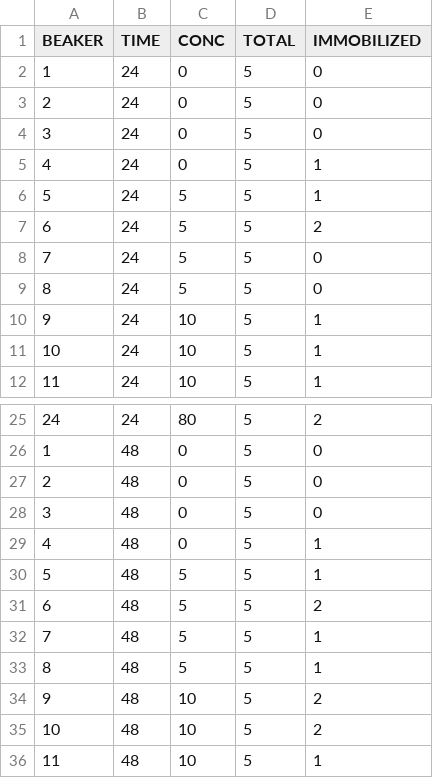
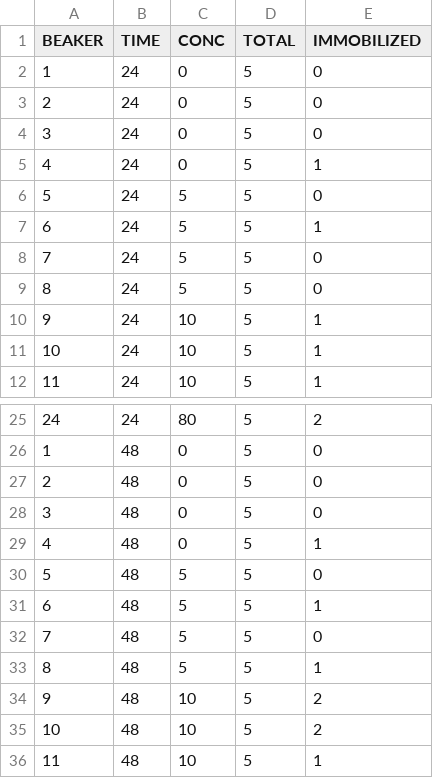
Before and after one commit to KyoHiki/drc_ecotox, a CSV file: www/ChironomusTG235Data_sample.csv, drawn as a sheet; only a part is shown, gaps mark what is left out.

Commit message:
Update ChironomusTG235Data_sample.csv

```diff
--- a/www/ChironomusTG235Data_sample.csv
+++ b/www/ChironomusTG235Data_sample.csv
@@ -5,4 +5,4 @@ BEAKER,TIME,CONC,TOTAL,IMMOBILIZED
 4,24,0,5,1
-5,24,5,5,1
-6,24,5,5,2
+5,24,5,5,0
+6,24,5,5,1
 7,24,5,5,0
@@ -29,5 +29,5 @@ BEAKER,TIME,CONC,TOTAL,IMMOBILIZED
 4,48,0,5,1
-5,48,5,5,1
-6,48,5,5,2
-7,48,5,5,1
+5,48,5,5,0
+6,48,5,5,1
+7,48,5,5,0
 8,48,5,5,1
```
